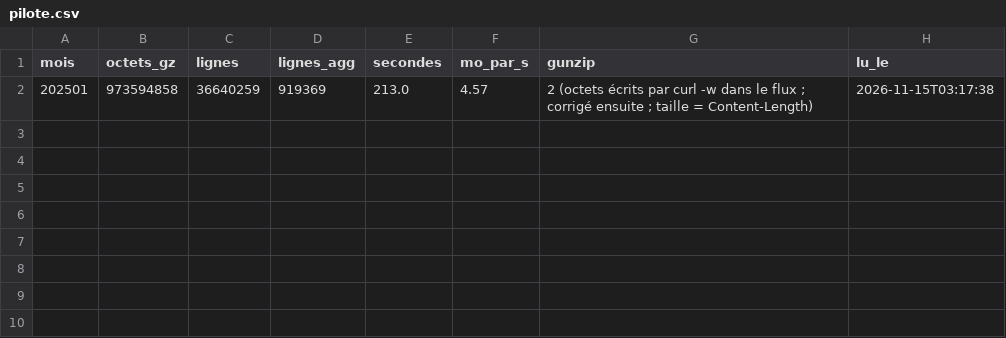
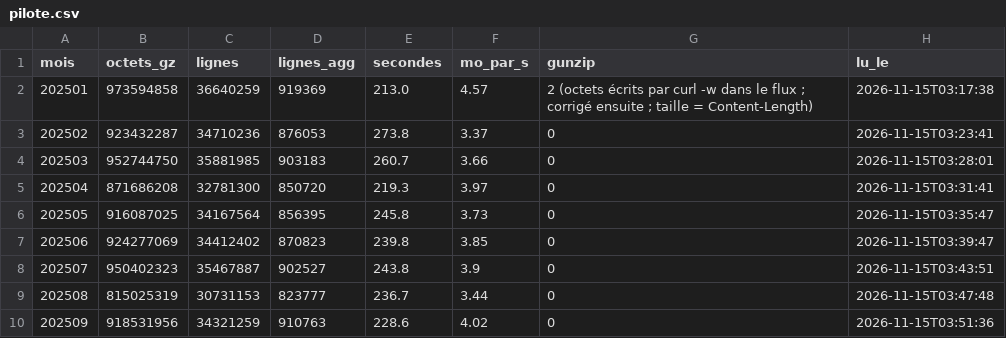
Before and after one commit to lasiouce/hackathon_acces_soins, a CSV file: v2/data/processed/besoin/damir/pilote.csv, drawn as a sheet; the diff names each change by its address in the sheet, - before the commit and + after, or states it on an @@ line.

Commit message:
besoin axe 4 : Open DAMIR arrêté à 9 mois sur 49 faute de temps (serveur bloquant) ; tables damir_profils et damir_vaccination ; P-B6 proposé sur Open Medic

```diff
--- a/v2/data/processed/besoin/damir/pilote.csv
+++ b/v2/data/processed/besoin/damir/pilote.csv
+row 3: 202502 | 923432287 | 34710236 | 876053 | 273.8 | 3.37 | 0 | 2026-11-15T03:23:41
+row 4: 202503 | 952744750 | 35881985 | 903183 | 260.7 | 3.66 | 0 | 2026-11-15T03:28:01
+row 5: 202504 | 871686208 | 32781300 | 850720 | 219.3 | 3.97 | 0 | 2026-11-15T03:31:41
+row 6: 202505 | 916087025 | 34167564 | 856395 | 245.8 | 3.73 | 0 | 2026-11-15T03:35:47
+row 7: 202506 | 924277069 | 34412402 | 870823 | 239.8 | 3.85 | 0 | 2026-11-15T03:39:47
+row 8: 202507 | 950402323 | 35467887 | 902527 | 243.8 | 3.9 | 0 | 2026-11-15T03:43:51
+row 9: 202508 | 815025319 | 30731153 | 823777 | 236.7 | 3.44 | 0 | 2026-11-15T03:47:48
+row 10: 202509 | 918531956 | 34321259 | 910763 | 228.6 | 4.02 | 0 | 2026-11-15T03:51:36
```
Also changed, not shown: 20 other files.
